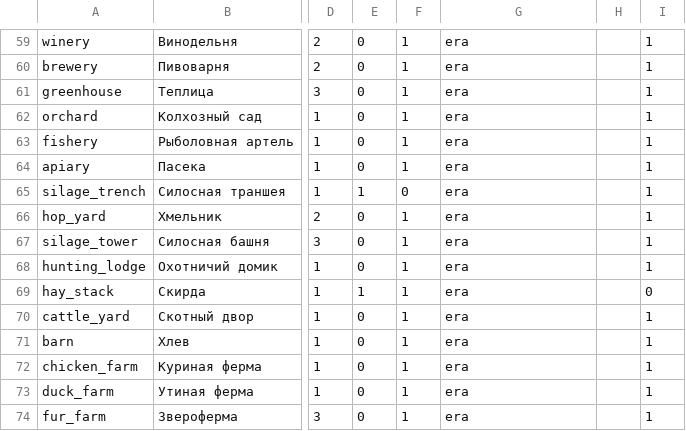
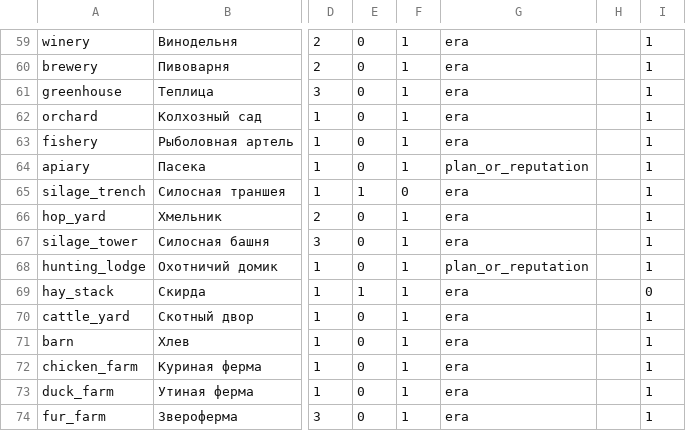
Before and after one commit to algb006/kolkhoz_root, a CSV file: tables/unit_types.csv, drawn as a sheet; only a part is shown, gaps mark what is left out; the diff names each change by its address in the sheet, - before the commit and + after, or states it on an @@ line.

```diff
--- a/tables/unit_types.csv
+++ b/tables/unit_types.csv
-G64: era
+G64: plan_or_reputation
-G68: era
+G68: plan_or_reputation
```
Also changed, not shown: tables/avatars.csv, tables/world_params.csv, 13 other files.
